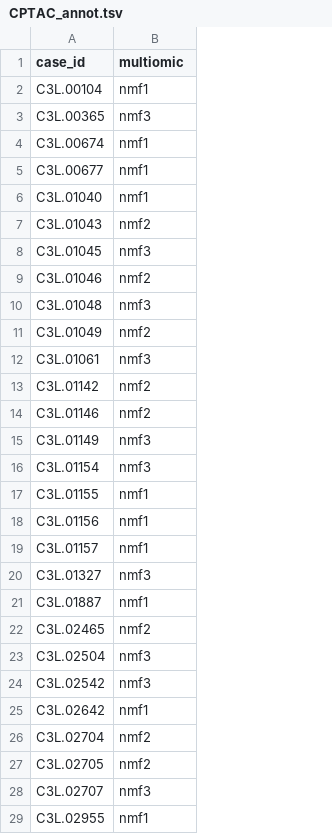
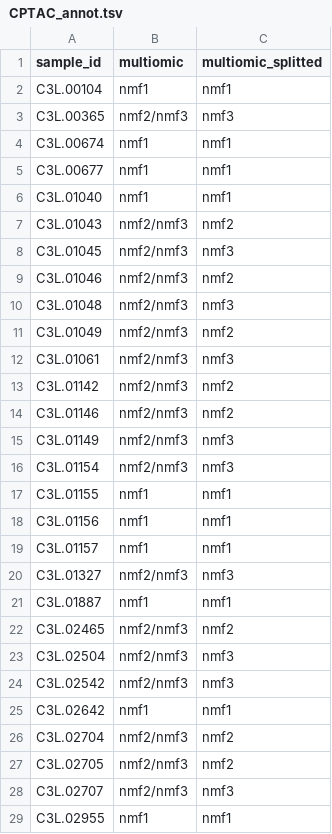
Before and after one commit to SchillingLabProteomics/ProteoBoostR, a TSV file: GBM_testcase/CPTAC_annot.tsv, drawn as a sheet; only a part is shown; the diff covers the shown part only; the diff names each change by its address in the sheet, - before the commit and + after, or states it on an @@ line.

```diff
--- a/GBM_testcase/CPTAC_annot.tsv
+++ b/GBM_testcase/CPTAC_annot.tsv
+column C (multiomic_splitted), rows 2-29: nmf1 | nmf3 | nmf1 | nmf1 | nmf1 | nmf2 | nmf3 | nmf2 | nmf3 | nmf2 | nmf3 | nmf2 | nmf2 | nmf3 | nmf3 | nmf1 | nmf1 | nmf1 | nmf3 | nmf1 | nmf2 | nmf3 | nmf3 | nmf1 | nmf2 | nmf2 | nmf3 | nmf1
-A1: case_id
+A1: sample_id
-B3 (multiomic): nmf3
+B3 (multiomic): nmf2/nmf3
-B7 (multiomic): nmf2
+B7 (multiomic): nmf2/nmf3
-B8 (multiomic): nmf3
+B8 (multiomic): nmf2/nmf3
-B9 (multiomic): nmf2
+B9 (multiomic): nmf2/nmf3
-B10 (multiomic): nmf3
+B10 (multiomic): nmf2/nmf3
-B11 (multiomic): nmf2
+B11 (multiomic): nmf2/nmf3
-B12 (multiomic): nmf3
+B12 (multiomic): nmf2/nmf3
-B13:B14 (multiomic): nmf2
+B13:B14 (multiomic): nmf2/nmf3
-B15:B16 (multiomic): nmf3
+B15:B16 (multiomic): nmf2/nmf3
-B20 (multiomic): nmf3
+B20 (multiomic): nmf2/nmf3
-B22 (multiomic): nmf2
+B22 (multiomic): nmf2/nmf3
-B23:B24 (multiomic): nmf3
+B23:B24 (multiomic): nmf2/nmf3
-B26:B27 (multiomic): nmf2
+B26:B27 (multiomic): nmf2/nmf3
-B28 (multiomic): nmf3
+B28 (multiomic): nmf2/nmf3
```
Also changed, not shown: 45 edited cells elsewhere in this file, 25 other files.
